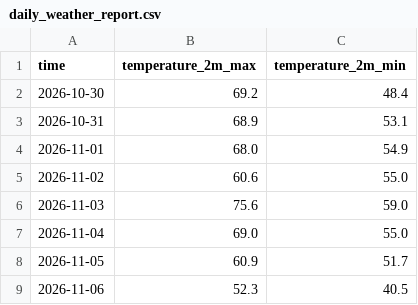
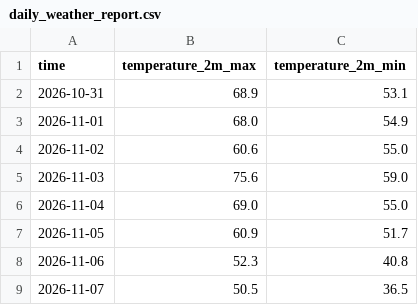
Before and after one commit to dvync/website, a CSV file: data/daily_weather_report.csv, drawn as a sheet.

```diff
--- a/data/daily_weather_report.csv
+++ b/data/daily_weather_report.csv
@@ -1,3 +1,2 @@
 time,temperature_2m_max,temperature_2m_min
-2026-10-30,69.2,48.4
 2026-10-31,68.9,53.1
@@ -8,2 +7,3 @@ time,temperature_2m_max,temperature_2m_min
 2026-11-05,60.9,51.7
-2026-11-06,52.3,40.5
+2026-11-06,52.3,40.8
+2026-11-07,50.5,36.5
```
